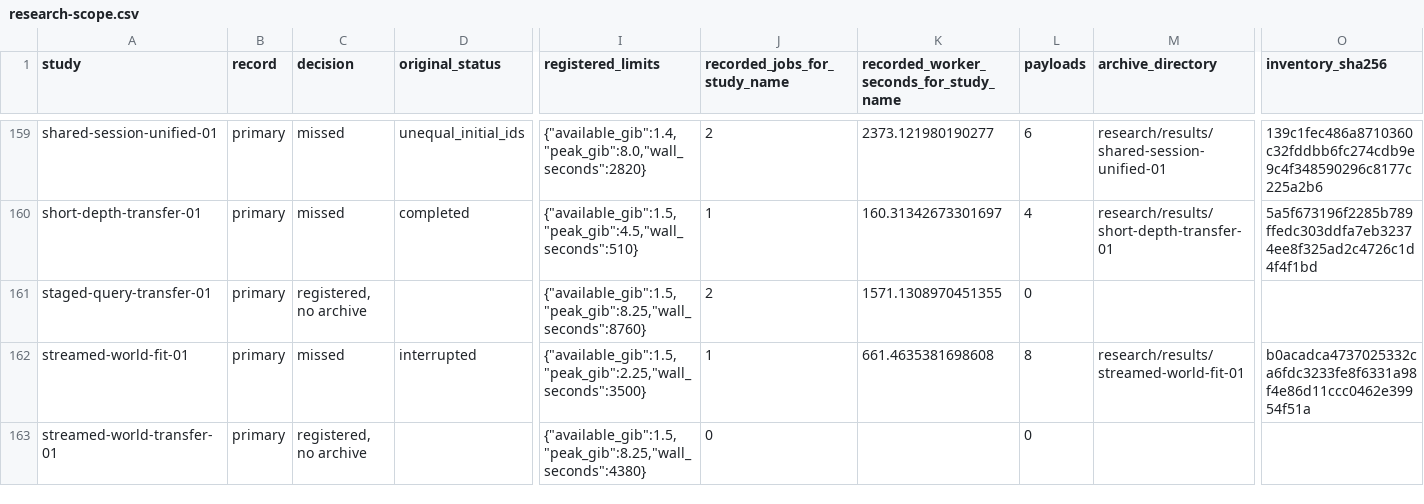
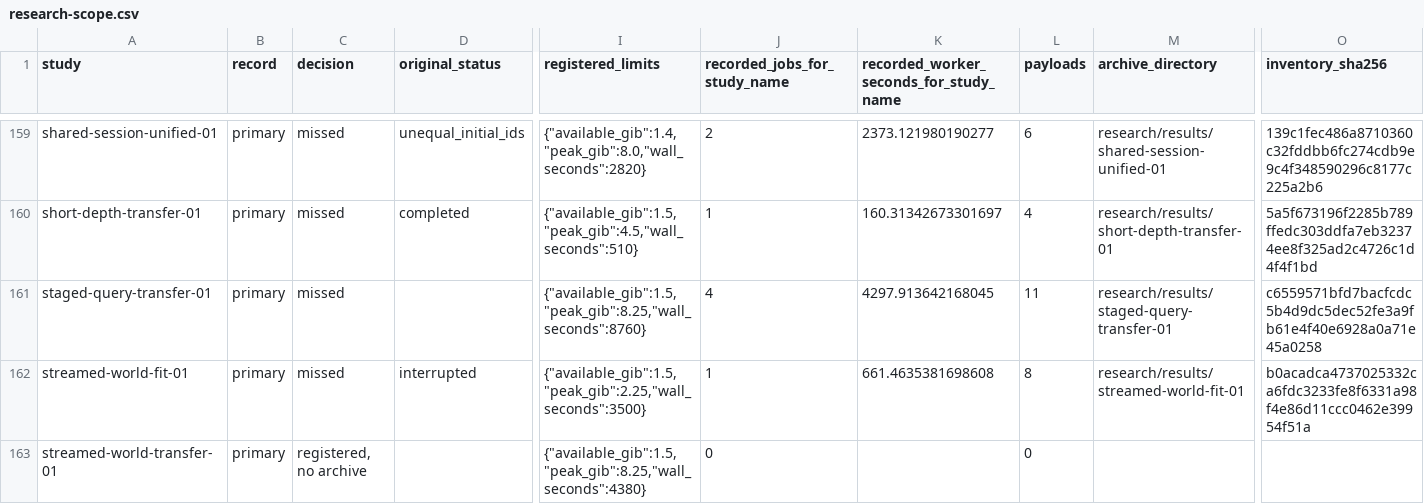
Before and after one commit to lukifer23/LoopQwen-MLX, a CSV file: paper/research-scope.csv, drawn as a sheet; only a part is shown, gaps mark what is left out; the diff names each change by its address in the sheet, - before the commit and + after, or states it on an @@ line.

```diff
--- a/paper/research-scope.csv
+++ b/paper/research-scope.csv
-C161 (decision): registered, no archive
+C161 (decision): missed
-J161 (recorded_jobs_for_study_name): 2
+J161 (recorded_jobs_for_study_name): 4
-K161: 1571.1308970451355
+K161: 4297.913642168045
-L161 (payloads): 0
+L161 (payloads): 11
-M161 (archive_directory): (empty)
+M161 (archive_directory): research/results/staged-query-transfer-01
-O161 (inventory_sha256): (empty)
+O161 (inventory_sha256): c6559571bfd7bacfcdc5b4d9dc5dec52fe3a9fb61e4f40e6928a0a71e45a0258
```
Also changed, not shown: paper/research-worker-windows.csv, 10 other files.
